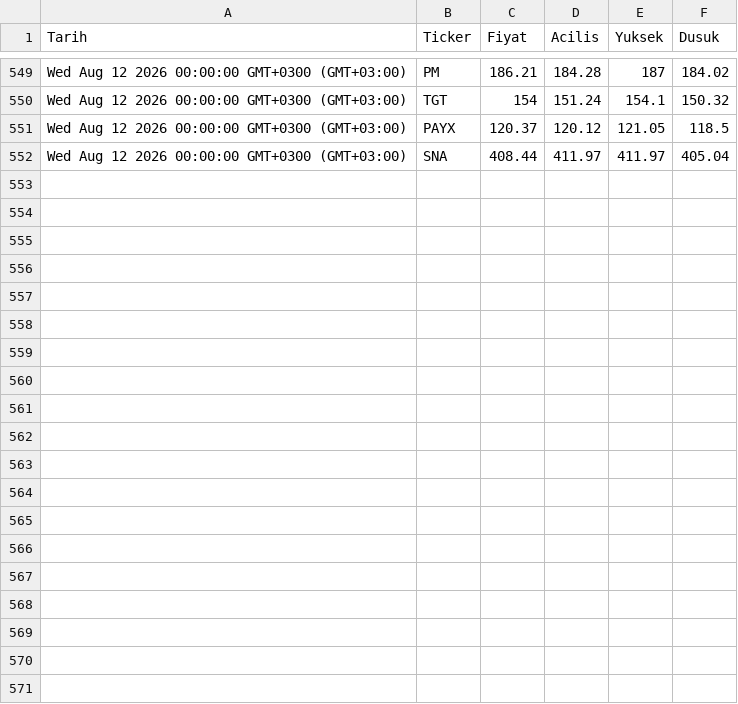
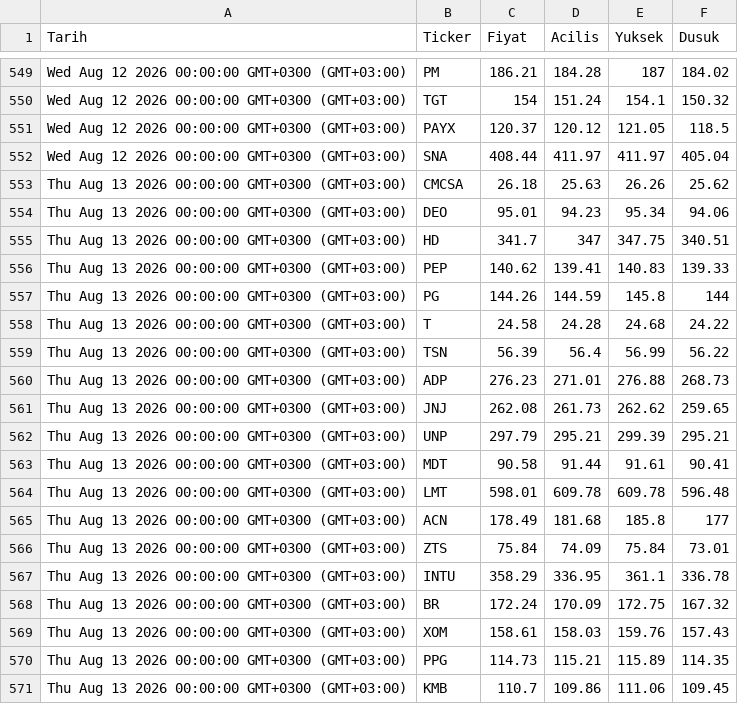
Before and after one commit to Porterck/blue-chip-data, a CSV file: gecmis.csv, drawn as a sheet; only a part is shown, gaps mark what is left out; the diff covers the shown part only.

Commit message:
Guncelleme 2026-08-13T20:10:34.261Z

```diff
--- a/gecmis.csv
+++ b/gecmis.csv
@@ -552 +552,20 @@ Wed Aug 12 2026 00:00:00 GMT+0300 (GMT+03:00),PAYX,120.37,120.12,121.05,118.5
 Wed Aug 12 2026 00:00:00 GMT+0300 (GMT+03:00),SNA,408.44,411.97,411.97,405.04
+Thu Aug 13 2026 00:00:00 GMT+0300 (GMT+03:00),CMCSA,26.18,25.63,26.26,25.62
+Thu Aug 13 2026 00:00:00 GMT+0300 (GMT+03:00),DEO,95.01,94.23,95.34,94.06
+Thu Aug 13 2026 00:00:00 GMT+0300 (GMT+03:00),HD,341.7,347,347.75,340.51
+Thu Aug 13 2026 00:00:00 GMT+0300 (GMT+03:00),PEP,140.62,139.41,140.83,139.33
+Thu Aug 13 2026 00:00:00 GMT+0300 (GMT+03:00),PG,144.26,144.59,145.8,144
+Thu Aug 13 2026 00:00:00 GMT+0300 (GMT+03:00),T,24.58,24.28,24.68,24.22
+Thu Aug 13 2026 00:00:00 GMT+0300 (GMT+03:00),TSN,56.39,56.4,56.99,56.22
+Thu Aug 13 2026 00:00:00 GMT+0300 (GMT+03:00),ADP,276.23,271.01,276.88,268.73
+Thu Aug 13 2026 00:00:00 GMT+0300 (GMT+03:00),JNJ,262.08,261.73,262.62,259.65
+Thu Aug 13 2026 00:00:00 GMT+0300 (GMT+03:00),UNP,297.79,295.21,299.39,295.21
+Thu Aug 13 2026 00:00:00 GMT+0300 (GMT+03:00),MDT,90.58,91.44,91.61,90.41
+Thu Aug 13 2026 00:00:00 GMT+0300 (GMT+03:00),LMT,598.01,609.78,609.78,596.48
+Thu Aug 13 2026 00:00:00 GMT+0300 (GMT+03:00),ACN,178.49,181.68,185.8,177
+Thu Aug 13 2026 00:00:00 GMT+0300 (GMT+03:00),ZTS,75.84,74.09,75.84,73.01
+Thu Aug 13 2026 00:00:00 GMT+0300 (GMT+03:00),INTU,358.29,336.95,361.1,336.78
+Thu Aug 13 2026 00:00:00 GMT+0300 (GMT+03:00),BR,172.24,170.09,172.75,167.32
+Thu Aug 13 2026 00:00:00 GMT+0300 (GMT+03:00),XOM,158.61,158.03,159.76,157.43
+Thu Aug 13 2026 00:00:00 GMT+0300 (GMT+03:00),PPG,114.73,115.21,115.89,114.35
+Thu Aug 13 2026 00:00:00 GMT+0300 (GMT+03:00),KMB,110.7,109.86,111.06,109.45
```
Also changed, not shown: 10 added rows elsewhere in this file.
